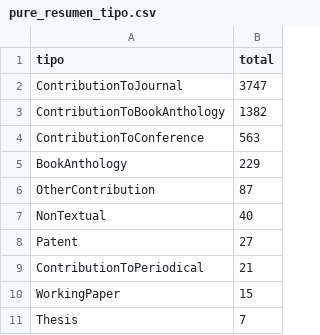
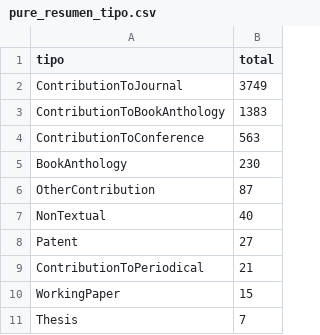
Before and after one commit to victorinox93/pure_daily, a CSV file: data/pure_resumen_tipo.csv, drawn as a sheet.

```diff
--- a/data/pure_resumen_tipo.csv
+++ b/data/pure_resumen_tipo.csv
@@ -1,6 +1,6 @@
 tipo,total
-ContributionToJournal,3747
-ContributionToBookAnthology,1382
+ContributionToJournal,3749
+ContributionToBookAnthology,1383
 ContributionToConference,563
-BookAnthology,229
+BookAnthology,230
 OtherContribution,87
```
Also changed, not shown: data/pure_modificados_hoy_con_autores.csv, data/pure_nuevos_hoy_con_autores.csv, 3 other files.
